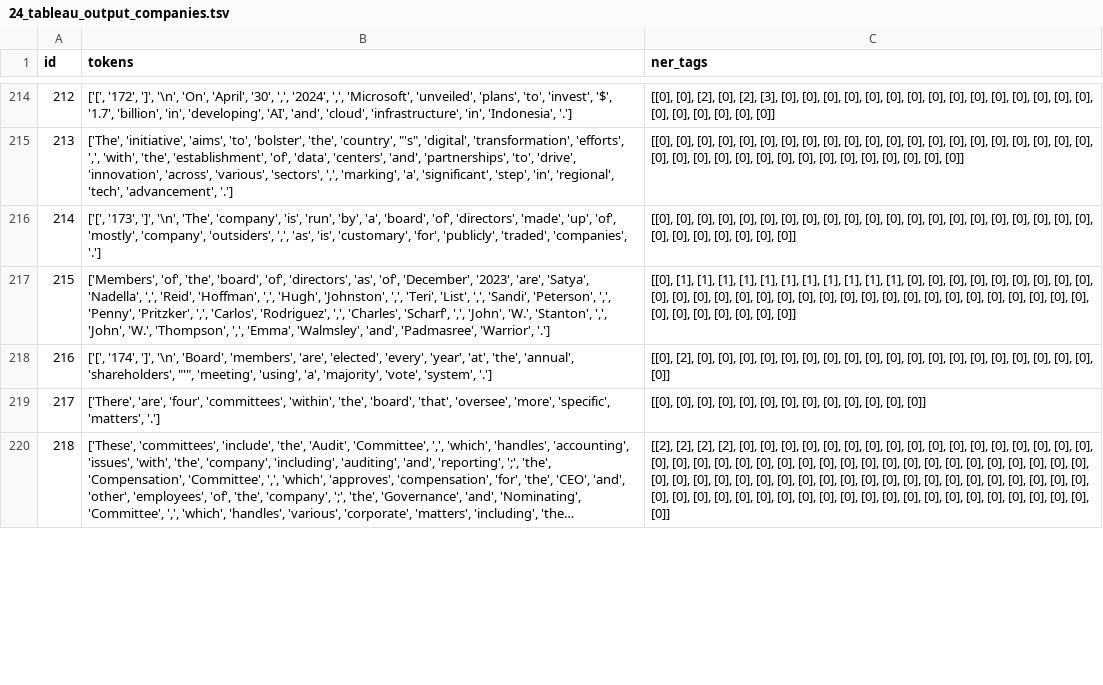
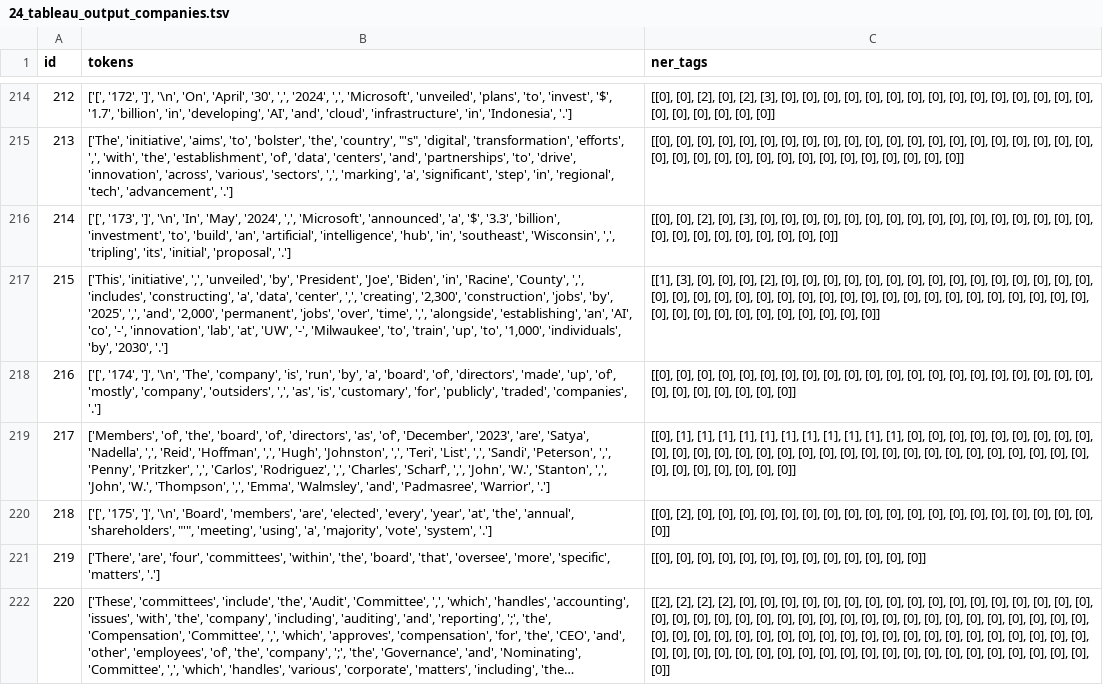
Before and after one commit to zung6git6/OTC_zhongjie, a TSV file: results/tableaux_ref/24_tableau_output_companies.tsv, drawn as a sheet; only a part is shown, gaps mark what is left out; long unchanged cells end in …; addresses are those after the commit; the diff covers the shown part only; the diff names each change by its address in the sheet, - before the commit and + after, or states it on an @@ line.

```diff
--- a/results/tableaux_ref/24_tableau_output_companies.tsv
+++ b/results/tableaux_ref/24_tableau_output_companies.tsv
+row 216: 214 | ['[', '173', ']', '\n', 'In', 'May', '2024', ',', 'Microsoft', 'announced', 'a', '$', '3.3', 'billion', 'investment', 'to', 'build', 'an', 'artificial', 'intelligence', 'hub', 'in', 'southeast', 'Wisconsin', ',', 'tripling', 'its', 'initial', 'proposal', '.'] | [[0], [0], [2], [0], [3], [0], [0], [0], [0], [0], [0], [0], [0], [0], [0], [0], [0], [0], [0], [0], [0], [0], [0], [0], [0], [0], [0], [0], [0], [0]]
+row 217: 215 | ['This', 'initiative', ',', 'unveiled', 'by', 'President', 'Joe', 'Biden', 'in', 'Racine', 'County', ',', 'includes', 'constructing', 'a', 'data', 'center', ',', 'creating', '2,300', 'construction', 'jobs', 'by', '2025', ',', 'and', '2,000', 'permanent', 'jobs', 'over', 'time', ',', 'alongside', 'establishing', 'an', 'AI', 'co', '-', 'innovation', 'lab', 'at', 'UW', '-', 'Milwaukee', 'to', 'train', 'up', 'to', '1,000', 'individuals', 'by', '2030', '.'] | [[1], [3], [0], [0], [0], [2], [0], [0], [0], [0], [0], [0], [0], [0], [0], [0], [0], [0], [0], [0], [0], [0], [0], [0], [0], [0], [0], [0], [0], [0], [0], [0], [0], [0], [0], [0], [0], [0], [0], [0], [0], [0], [0], [0], [0], [0], [0], [0], [0], [0], [0], [0], [0]]
@@ column A (id) renumbered from row 218 down @@
-B218 (tokens): ['[', '173', ']', '\n',…
+B218 (tokens): ['[', '174', ']', '\n',…
-B220 (tokens): ['[', '174', ']', '\n',…
+B220 (tokens): ['[', '175', ']', '\n',…
```
Also changed, not shown: 101 edited cells elsewhere in this file, results/tableaux_pred/18_tableau_output_companies.tsv, results/tableaux_pred/3_tableau_output_fruits.tsv, 36 other files.
